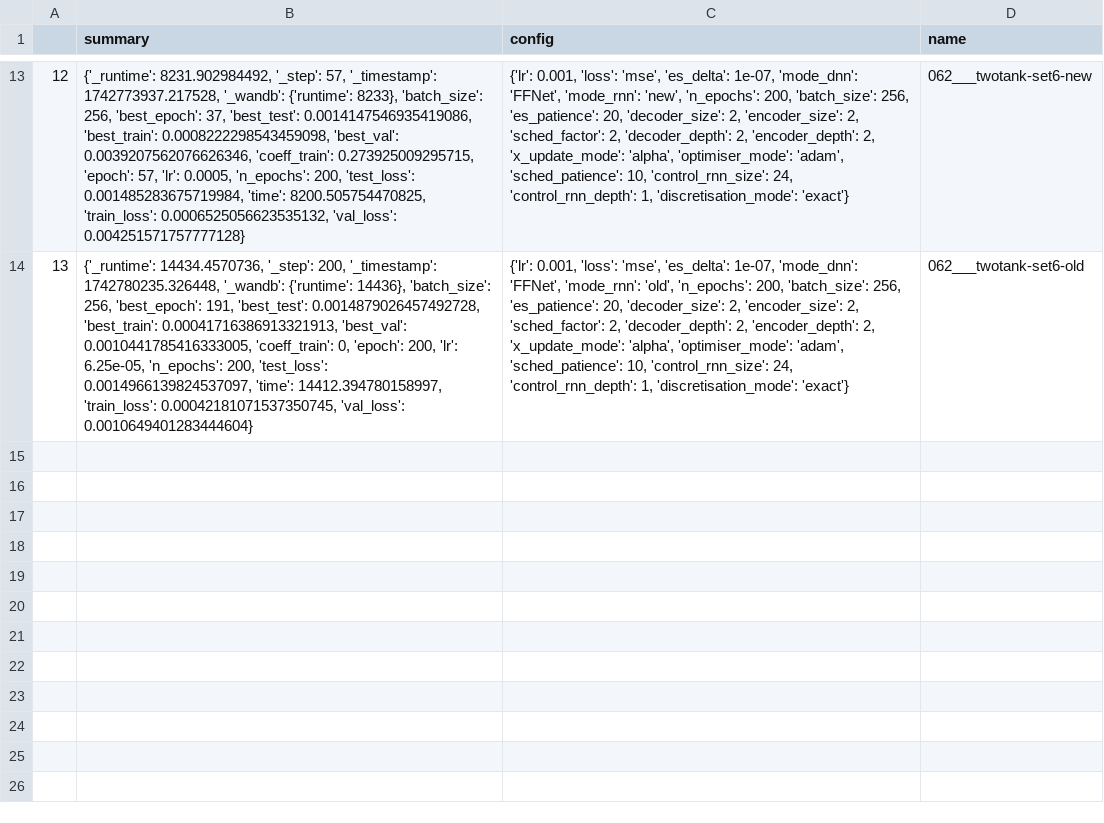
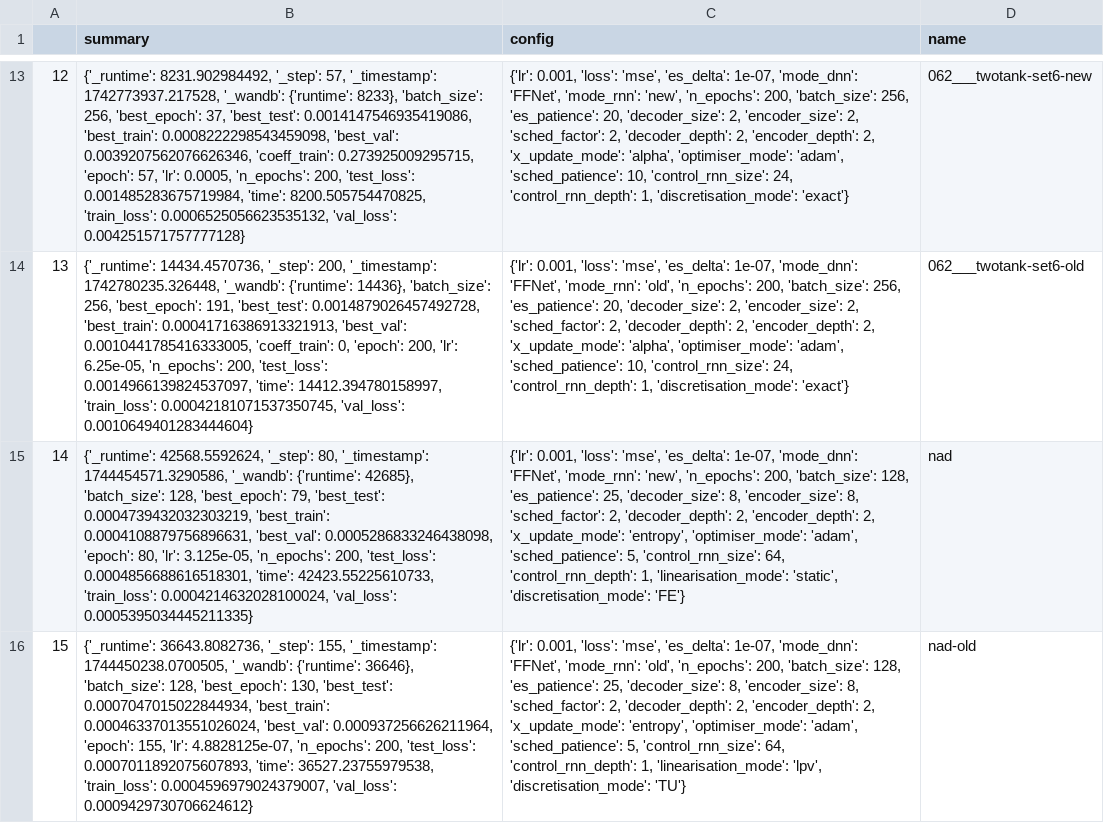
Before and after one commit to FiengoKineton/flumen-G, a CSV file: run_data/csv_files/models.csv, drawn as a sheet; only a part is shown, gaps mark what is left out; the diff names each change by its address in the sheet, - before the commit and + after, or states it on an @@ line.

```diff
--- a/run_data/csv_files/models.csv
+++ b/run_data/csv_files/models.csv
+row 15: 14 | {'_runtime': 42568.5592624, '_step': 80, '_timestamp': 1744454571.3290586, '_wandb': {'runtime': 42685}, 'batch_size': 128, 'best_epoch': 79, 'best_test': 0.0004739432032303219, 'best_train': 0.0004108879756896631, 'best_val': 0.0005286833246438098, 'epoch': 80, 'lr': 3.125e-05, 'n_epochs': 200, 'test_loss': 0.0004856688616518301, 'time': 42423.55225610733, 'train_loss': 0.0004214632028100024, 'val_loss': 0.0005395034445211335} | {'lr': 0.001, 'loss': 'mse', 'es_delta': 1e-07, 'mode_dnn': 'FFNet', 'mode_rnn': 'new', 'n_epochs': 200, 'batch_size': 128, 'es_patience': 25, 'decoder_size': 8, 'encoder_size': 8, 'sched_factor': 2, 'decoder_depth': 2, 'encoder_depth': 2, 'x_update_mode': 'entropy', 'optimiser_mode': 'adam', 'sched_patience': 5, 'control_rnn_size': 64, 'control_rnn_depth': 1, 'linearisation_mode': 'static', 'discretisation_mode': 'FE'} | nad
+row 16: 15 | {'_runtime': 36643.8082736, '_step': 155, '_timestamp': 1744450238.0700505, '_wandb': {'runtime': 36646}, 'batch_size': 128, 'best_epoch': 130, 'best_test': 0.0007047015022844934, 'best_train': 0.00046337013551026024, 'best_val': 0.000937256626211964, 'epoch': 155, 'lr': 4.8828125e-07, 'n_epochs': 200, 'test_loss': 0.0007011892075607893, 'time': 36527.23755979538, 'train_loss': 0.0004596979024379007, 'val_loss': 0.0009429730706624612} | {'lr': 0.001, 'loss': 'mse', 'es_delta': 1e-07, 'mode_dnn': 'FFNet', 'mode_rnn': 'old', 'n_epochs': 200, 'batch_size': 128, 'es_patience': 25, 'decoder_size': 8, 'encoder_size': 8, 'sched_factor': 2, 'decoder_depth': 2, 'encoder_depth': 2, 'x_update_mode': 'entropy', 'optimiser_mode': 'adam', 'sched_patience': 5, 'control_rnn_size': 64, 'control_rnn_depth': 1, 'linearisation_mode': 'lpv', 'discretisation_mode': 'TU'} | nad-old
```
Also changed, not shown: run_data/csv_files/Finals_vdp.csv, 8 other files.
